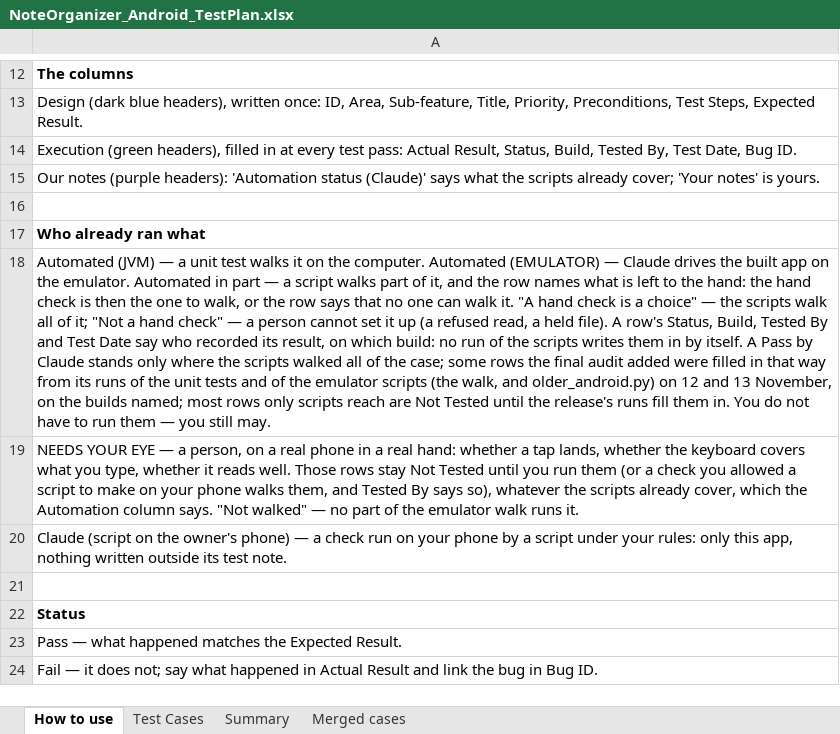
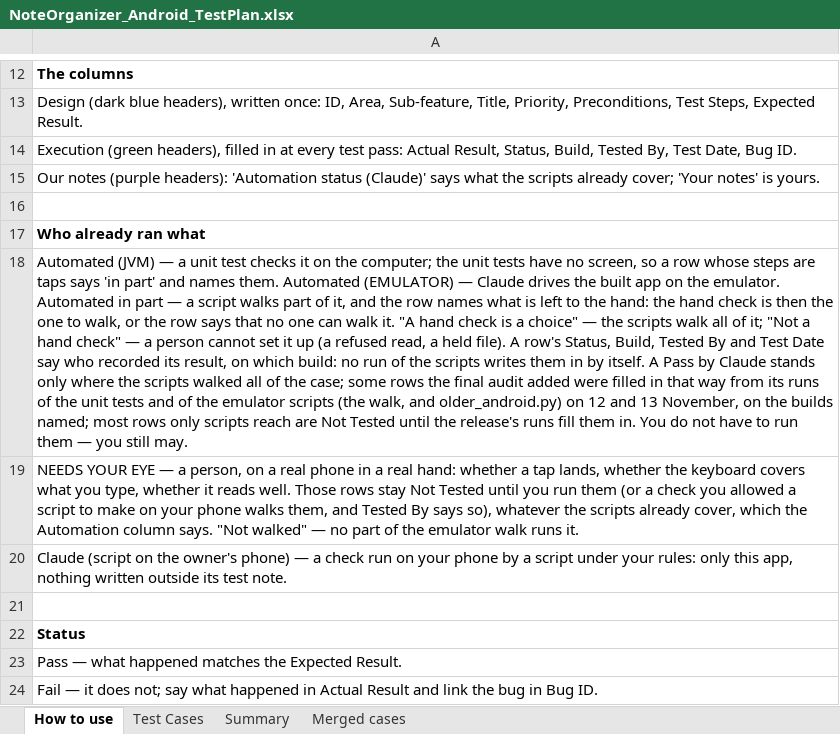
Before and after one commit to AlexandraMoldovan95/noteOrganizerForAndroid, an Excel workbook: qa/NoteOrganizer_Android_TestPlan.xlsx, sheet How to use, drawn as a sheet; only a part is shown, gaps mark what is left out; values as stored, in another font and other column widths than the file's, no borders; the diff names each change by its address in the sheet, - before the commit and + after, or states it on an @@ line.

```diff
--- a/qa/NoteOrganizer_Android_TestPlan.xlsx (sheet How to use)
+++ b/qa/NoteOrganizer_Android_TestPlan.xlsx (sheet How to use)
-A18: …unit test walks it on the computer. Automated (EMULATOR)…
+A18: …unit test checks it on the computer; the unit tests have no screen, so a row whose steps are taps says 'in part' and names them. Automated (EMULATOR)…
```
Also changed, not shown: sheet Test Cases, 2 other files.
